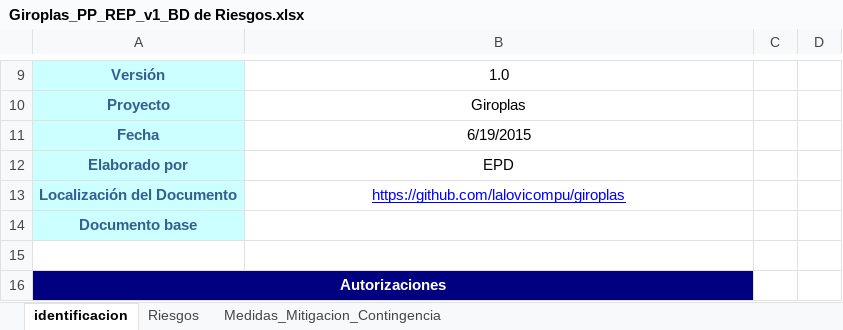
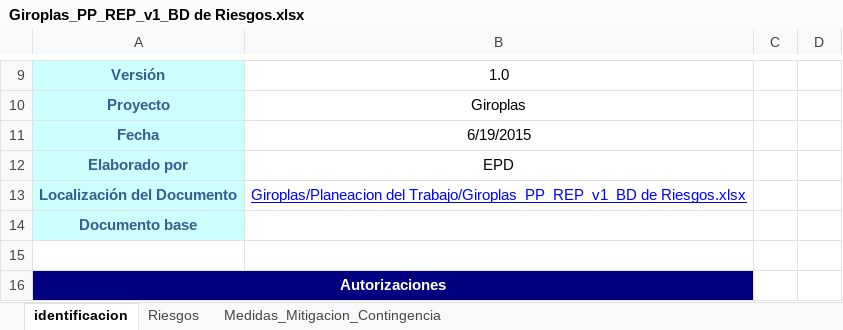
Before and after one commit to victor1526/Giroplas, an Excel workbook: Planeacion del Trabajo/Giroplas_PP_REP_v1_BD de Riesgos.xlsx, sheet identificacion, drawn as a sheet; only a part is shown, gaps mark what is left out; values as stored, in another font and other column widths than the file's, no borders; charts and pictures not drawn; the diff names each change by its address in the sheet, - before the commit and + after, or states it on an @@ line.

```diff
--- a/Planeacion del Trabajo/Giroplas_PP_REP_v1_BD de Riesgos.xlsx (sheet identificacion)
+++ b/Planeacion del Trabajo/Giroplas_PP_REP_v1_BD de Riesgos.xlsx (sheet identificacion)
-B13: https://github.com/lalovicompu/giroplas
+B13: Giroplas/Planeacion del Trabajo/Giroplas_PP_REP_v1_BD de Riesgos.xlsx
```
Also changed, not shown: Planeacion del Trabajo/Giroplas_Matriz de comunicacion.xlsx, Planeacion del Trabajo/Giroplas_Matriz de responsabilidades.xlsx, 9 other files.
